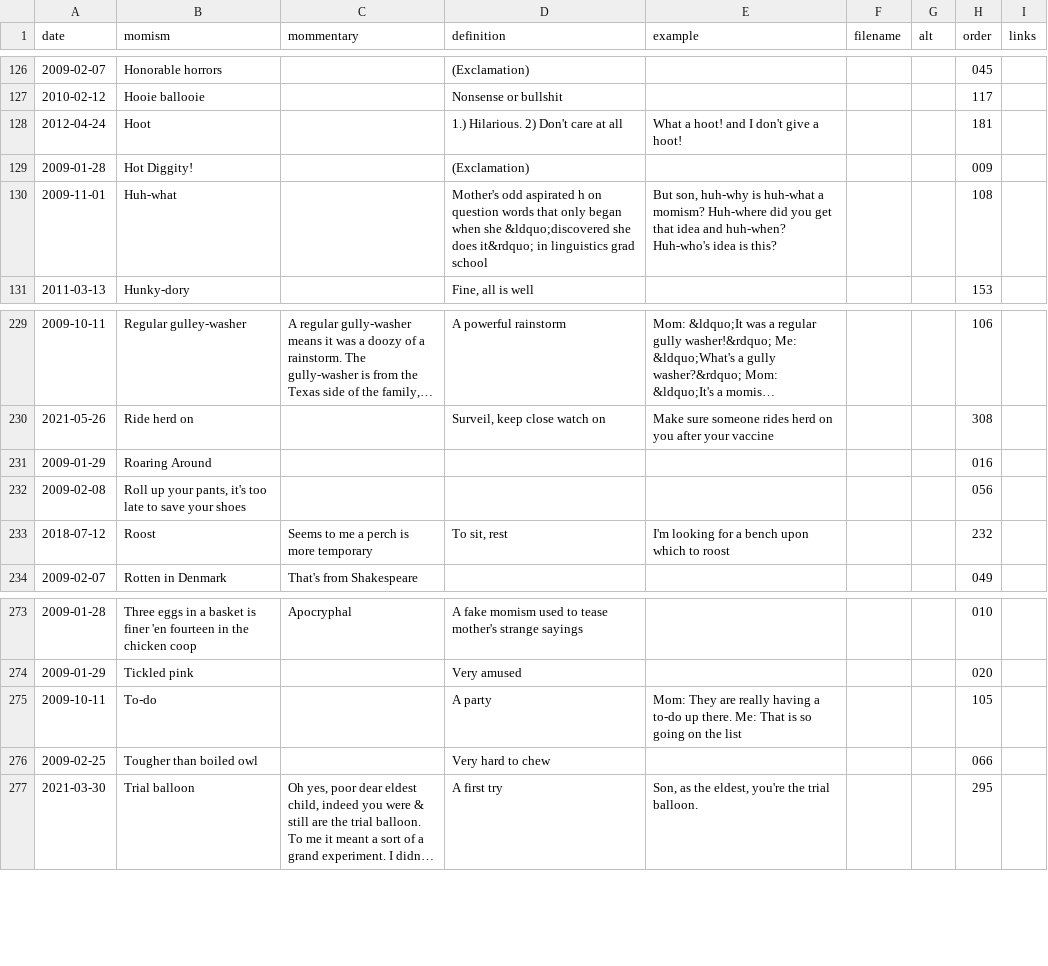
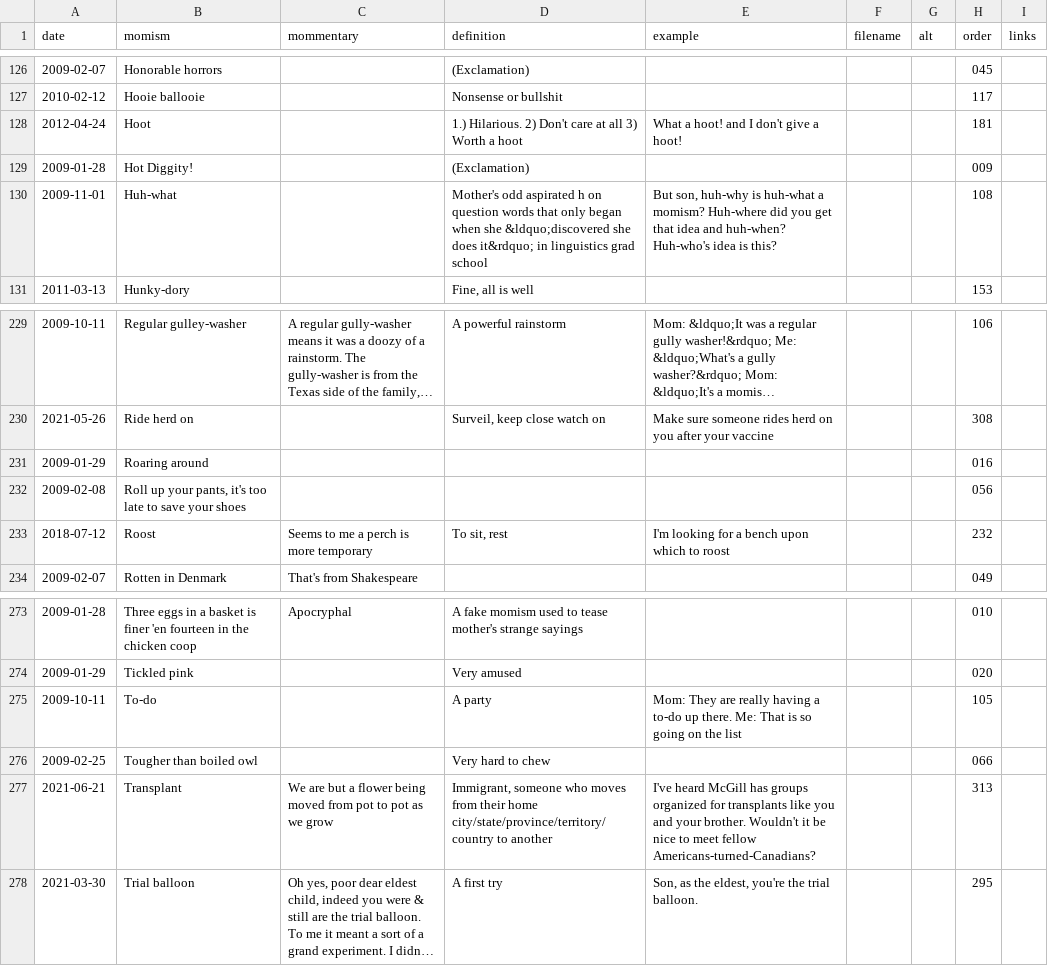
Before and after one commit to summerhays/new_momisms, a CSV file: _data/mom-csv.csv, drawn as a sheet; only a part is shown, gaps mark what is left out; long unchanged cells end in …; the diff names each change by its address in the sheet, - before the commit and + after, or states it on an @@ line.

Commit message:
transplant

```diff
--- a/_data/mom-csv.csv
+++ b/_data/mom-csv.csv
-D128 (definition): 1.) Hilarious. 2) Don't care at all
+D128 (definition): 1.) Hilarious. 2) Don't care at all 3) Worth a hoot
-B231 (momism): Roaring Around
+B231 (momism): Roaring around
+row 277: 2021-06-21 | Transplant | We are but a flower being moved from pot to pot as we grow | Immigrant, someone who moves from their home city/state/province/territory/country to another | I've heard McGill has groups organized for transplants like you and your brother. Wouldn't it be nice to meet fellow Americans-turned-Canadians? |  |  | 313
```
